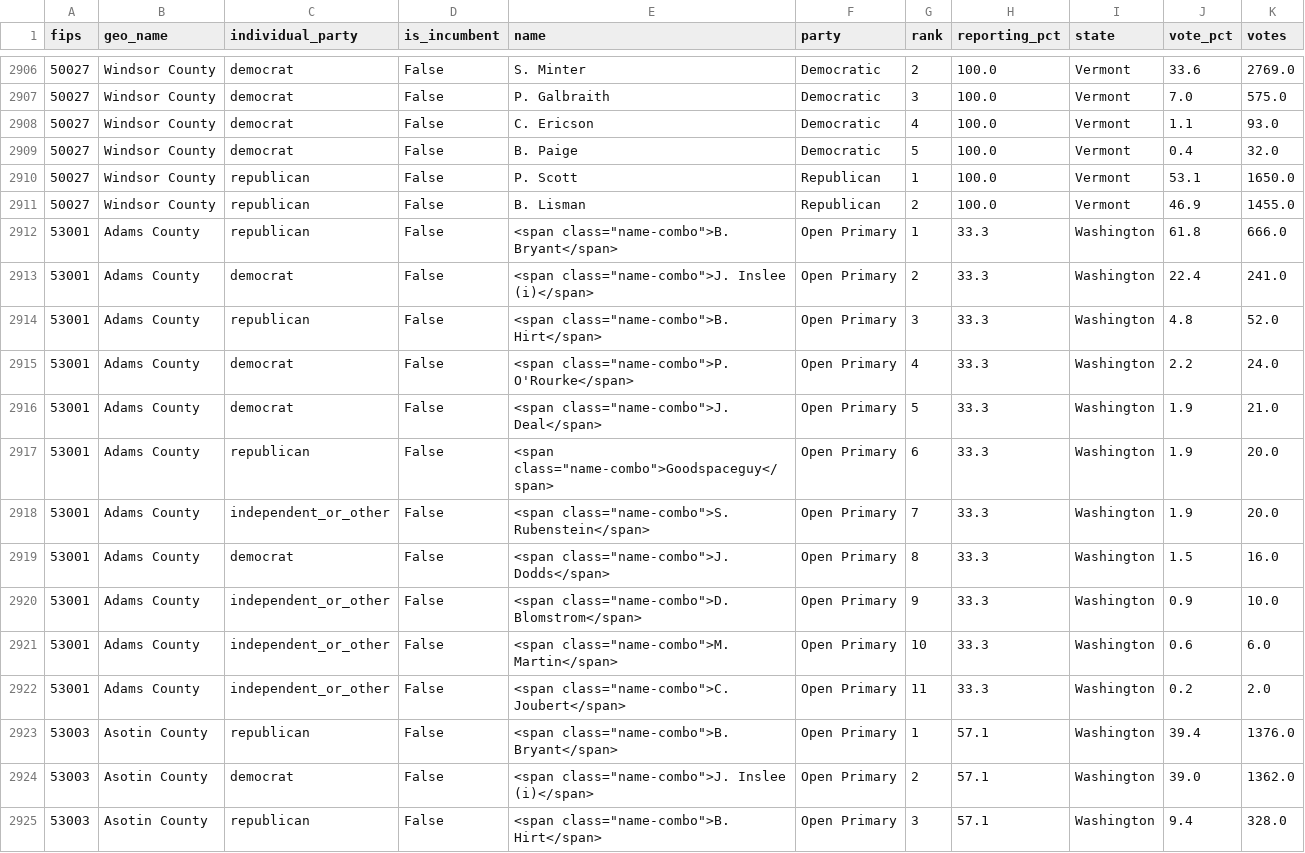
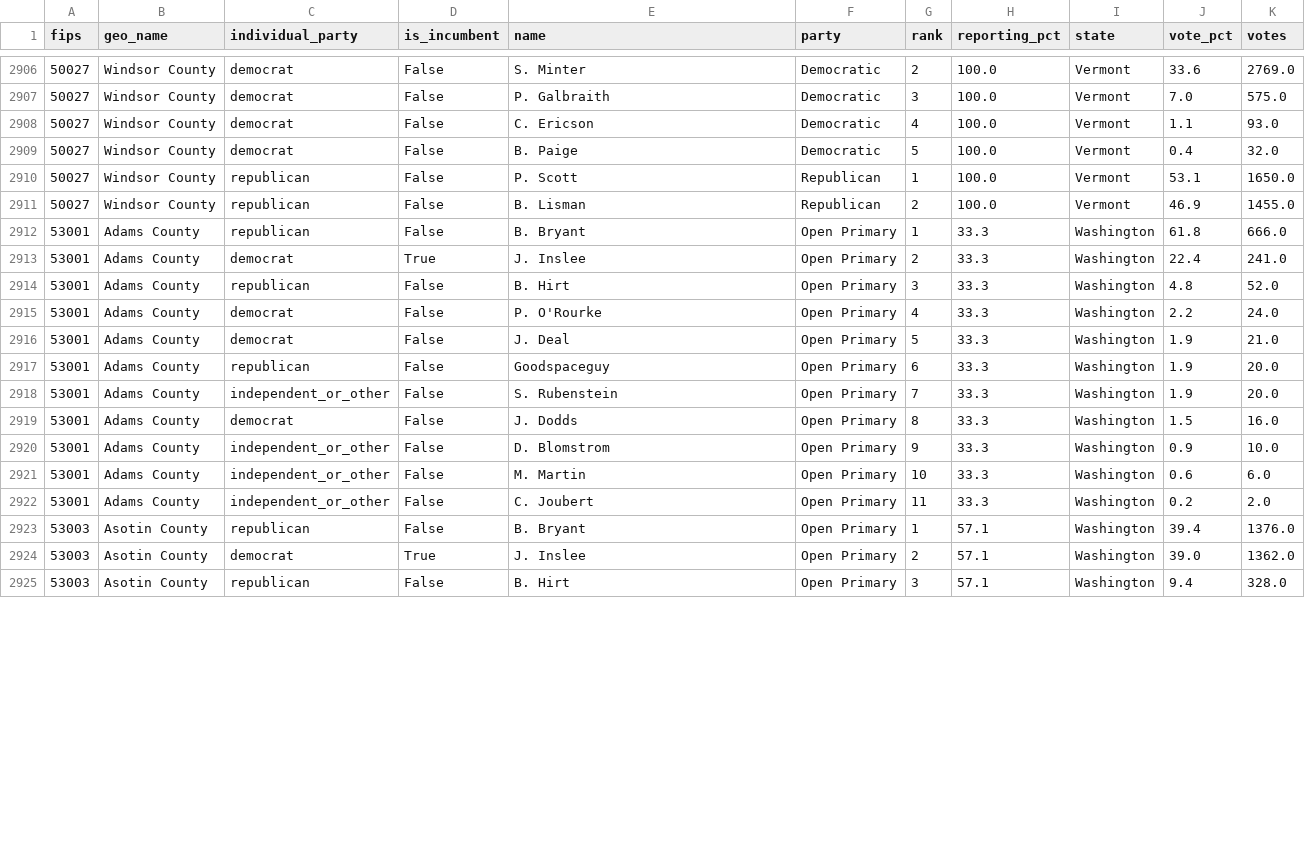
Before and after one commit to Prooffreader/election_2016_data, a CSV file: data/governor_primaries_2016_by_county.csv, drawn as a sheet; only a part is shown, gaps mark what is left out; the diff covers the shown part only.

```diff
--- a/data/governor_primaries_2016_by_county.csv
+++ b/data/governor_primaries_2016_by_county.csv
@@ -2911,15 +2911,15 @@ fips,geo_name,individual_party,is_incumbent,name,party,rank,reporting_pct,state,
 50027,Windsor County,republican,False,B. Lisman,Republican,2,100.0,Vermont,46.9,1455.0
-53001,Adams County,republican,False,"<span class=""name-combo"">B. Bryant</span>",Open Primary,1,33.3,Washington,61.8,666.0
-53001,Adams County,democrat,False,"<span class=""name-combo"">J. Inslee (i)</span>",Open Primary,2,33.3,Washington,22.4,241.0
-53001,Adams County,republican,False,"<span class=""name-combo"">B. Hirt</span>",Open Primary,3,33.3,Washington,4.8,52.0
-53001,Adams County,democrat,False,"<span class=""name-combo"">P. O'Rourke</span>",Open Primary,4,33.3,Washington,2.2,24.0
-53001,Adams County,democrat,False,"<span class=""name-combo"">J. Deal</span>",Open Primary,5,33.3,Washington,1.9,21.0
-53001,Adams County,republican,False,"<span class=""name-combo"">Goodspaceguy</span>",Open Primary,6,33.3,Washington,1.9,20.0
-53001,Adams County,independent_or_other,False,"<span class=""name-combo"">S. Rubenstein</span>",Open Primary,7,33.3,Washington,1.9,20.0
-53001,Adams County,democrat,False,"<span class=""name-combo"">J. Dodds</span>",Open Primary,8,33.3,Washington,1.5,16.0
-53001,Adams County,independent_or_other,False,"<span class=""name-combo"">D. Blomstrom</span>",Open Primary,9,33.3,Washington,0.9,10.0
-53001,Adams County,independent_or_other,False,"<span class=""name-combo"">M. Martin</span>",Open Primary,10,33.3,Washington,0.6,6.0
-53001,Adams County,independent_or_other,False,"<span class=""name-combo"">C. Joubert</span>",Open Primary,11,33.3,Washington,0.2,2.0
-53003,Asotin County,republican,False,"<span class=""name-combo"">B. Bryant</span>",Open Primary,1,57.1,Washington,39.4,1376.0
-53003,Asotin County,democrat,False,"<span class=""name-combo"">J. Inslee (i)</span>",Open Primary,2,57.1,Washington,39.0,1362.0
-53003,Asotin County,republican,False,"<span class=""name-combo"">B. Hirt</span>",Open Primary,3,57.1,Washington,9.4,328.0
+53001,Adams County,republican,False,B. Bryant,Open Primary,1,33.3,Washington,61.8,666.0
+53001,Adams County,democrat,True,J. Inslee,Open Primary,2,33.3,Washington,22.4,241.0
+53001,Adams County,republican,False,B. Hirt,Open Primary,3,33.3,Washington,4.8,52.0
+53001,Adams County,democrat,False,P. O'Rourke,Open Primary,4,33.3,Washington,2.2,24.0
+53001,Adams County,democrat,False,J. Deal,Open Primary,5,33.3,Washington,1.9,21.0
+53001,Adams County,republican,False,Goodspaceguy,Open Primary,6,33.3,Washington,1.9,20.0
+53001,Adams County,independent_or_other,False,S. Rubenstein,Open Primary,7,33.3,Washington,1.9,20.0
+53001,Adams County,democrat,False,J. Dodds,Open Primary,8,33.3,Washington,1.5,16.0
+53001,Adams County,independent_or_other,False,D. Blomstrom,Open Primary,9,33.3,Washington,0.9,10.0
+53001,Adams County,independent_or_other,False,M. Martin,Open Primary,10,33.3,Washington,0.6,6.0
+53001,Adams County,independent_or_other,False,C. Joubert,Open Primary,11,33.3,Washington,0.2,2.0
+53003,Asotin County,republican,False,B. Bryant,Open Primary,1,57.1,Washington,39.4,1376.0
+53003,Asotin County,democrat,True,J. Inslee,Open Primary,2,57.1,Washington,39.0,1362.0
+53003,Asotin County,republican,False,B. Hirt,Open Primary,3,57.1,Washington,9.4,328.0
```
Also changed, not shown: 104 edited cells elsewhere in this file, data/governor_general_election_2016_by_county.csv, data/house_general_election_2016.csv, 13 other files.
